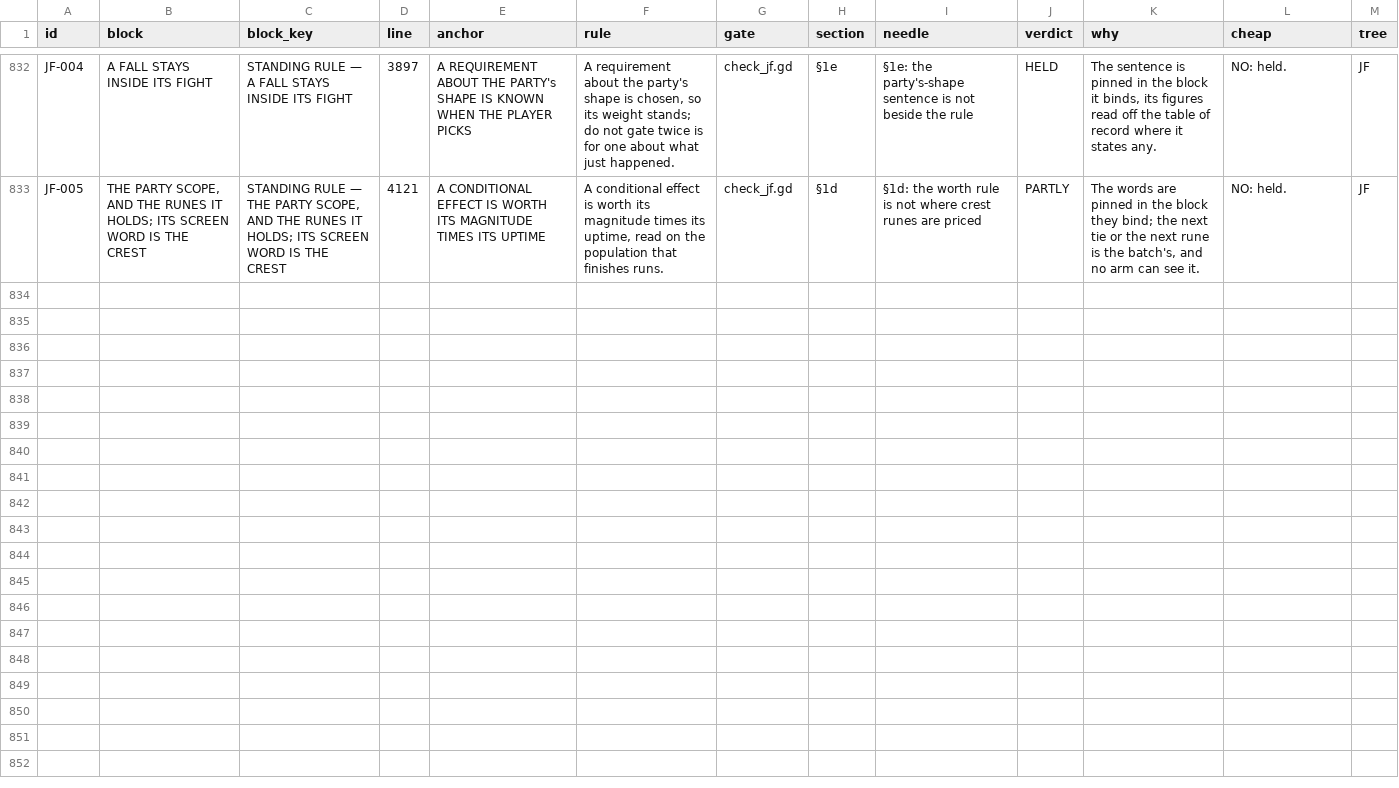
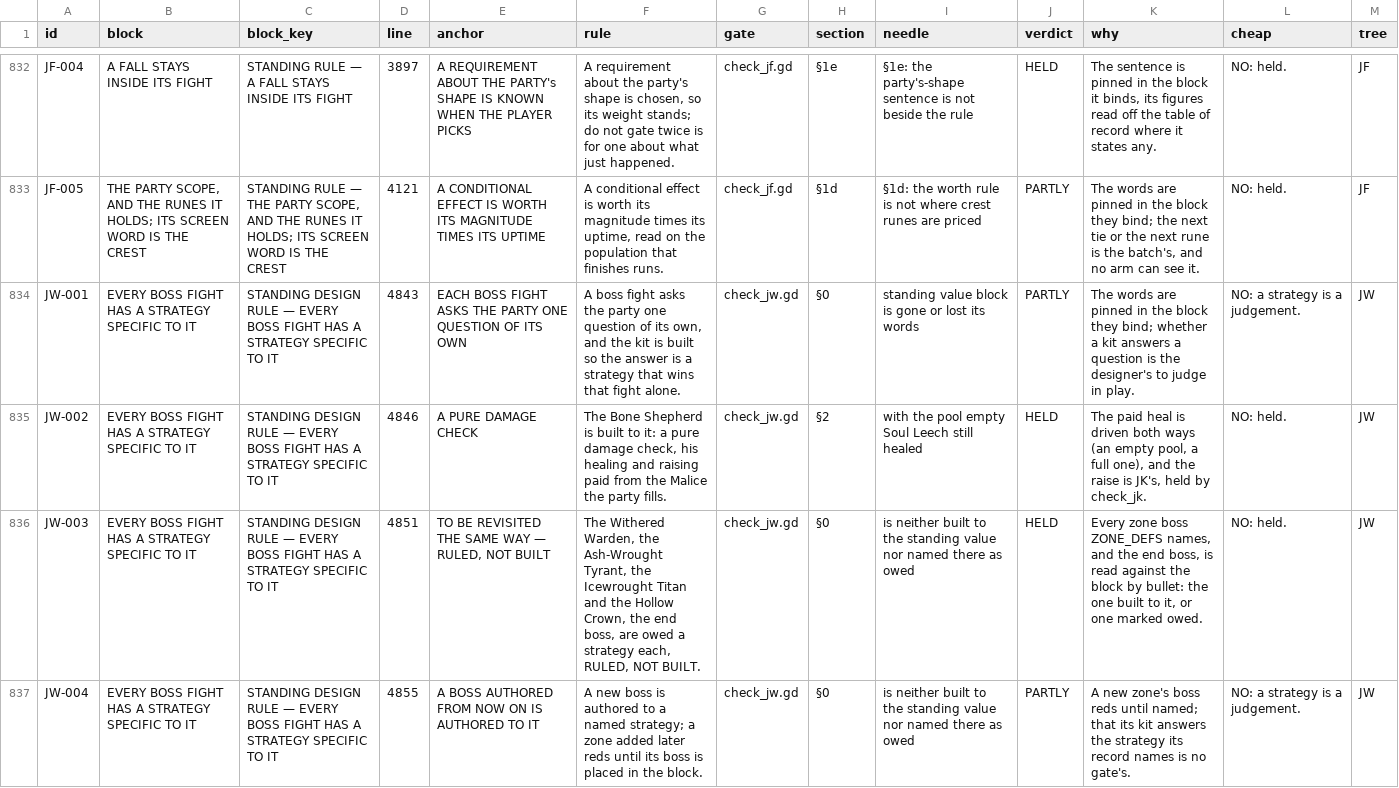
Before and after one commit to thebaldman65-spec/DoD, a TSV file: docs/reports/IU-rules-census.tsv, drawn as a sheet; only a part is shown, gaps mark what is left out; the diff names each change by its address in the sheet, - before the commit and + after, or states it on an @@ line.

```diff
--- a/docs/reports/IU-rules-census.tsv
+++ b/docs/reports/IU-rules-census.tsv
+row 834: JW-001 | EVERY BOSS FIGHT HAS A STRATEGY SPECIFIC TO IT | STANDING DESIGN RULE — EVERY BOSS FIGHT HAS A STRATEGY SPECIFIC TO IT | 4843 | EACH BOSS FIGHT ASKS THE PARTY ONE QUESTION OF ITS OWN | A boss fight asks the party one question of its own, and the kit is built so the answer is a strategy that wins that fight alone. | check_jw.gd | §0 | standing value block is gone or lost its words | PARTLY | The words are pinned in the block they bind; whether a kit answers a question is the designer's to judge in play. | NO: a strategy is a judgement. | JW
+row 835: JW-002 | EVERY BOSS FIGHT HAS A STRATEGY SPECIFIC TO IT | STANDING DESIGN RULE — EVERY BOSS FIGHT HAS A STRATEGY SPECIFIC TO IT | 4846 | A PURE DAMAGE CHECK | The Bone Shepherd is built to it: a pure damage check, his healing and raising paid from the Malice the party fills. | check_jw.gd | §2 | with the pool empty Soul Leech still healed | HELD | The paid heal is driven both ways (an empty pool, a full one), and the raise is JK's, held by check_jk. | NO: held. | JW
+row 836: JW-003 | EVERY BOSS FIGHT HAS A STRATEGY SPECIFIC TO IT | STANDING DESIGN RULE — EVERY BOSS FIGHT HAS A STRATEGY SPECIFIC TO IT | 4851 | TO BE REVISITED THE SAME WAY — RULED, NOT BUILT | The Withered Warden, the Ash-Wrought Tyrant, the Icewrought Titan and the Hollow Crown, the end boss, are owed a strategy each, RULED, NOT BUILT. | check_jw.gd | §0 | is neither built to the standing value nor named there as owed | HELD | Every zone boss ZONE_DEFS names, and the end boss, is read against the block by bullet: the one built to it, or one marked owed. | NO: held. | JW
+row 837: JW-004 | EVERY BOSS FIGHT HAS A STRATEGY SPECIFIC TO IT | STANDING DESIGN RULE — EVERY BOSS FIGHT HAS A STRATEGY SPECIFIC TO IT | 4855 | A BOSS AUTHORED FROM NOW ON IS AUTHORED TO IT | A new boss is authored to a named strategy; a zone added later reds until its boss is placed in the block. | check_jw.gd | §0 | is neither built to the standing value nor named there as owed | PARTLY | A new zone's boss reds until named; that its kit answers the strategy its record names is no gate's. | NO: a strategy is a judgement. | JW
```
Also changed, not shown: docs/reports/IT-positional-census.tsv, docs/reports/JO-held.tsv, 39 other files.
